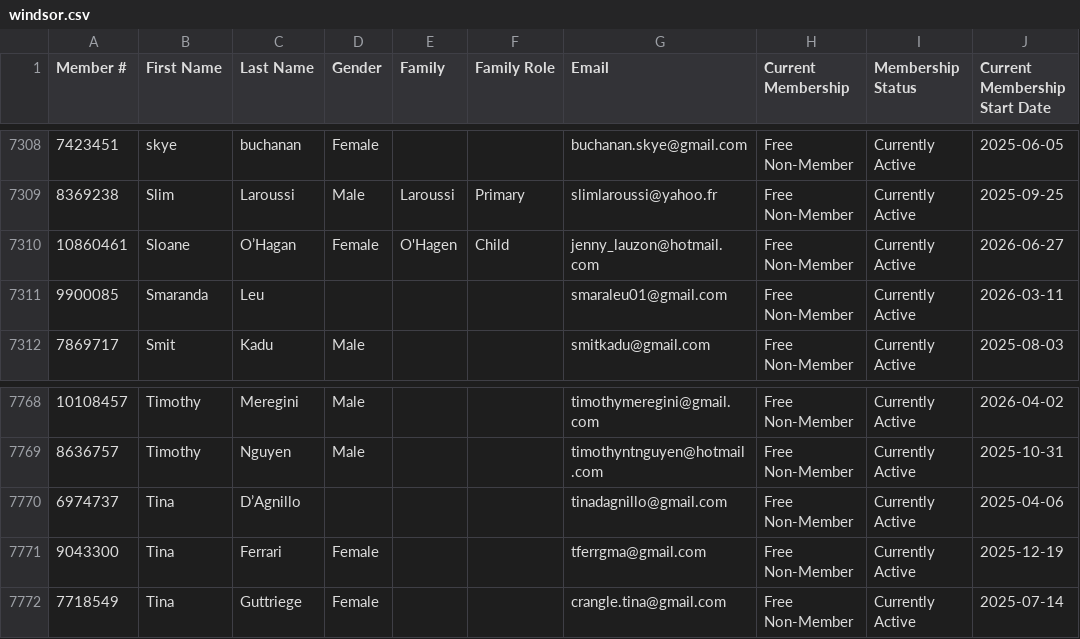
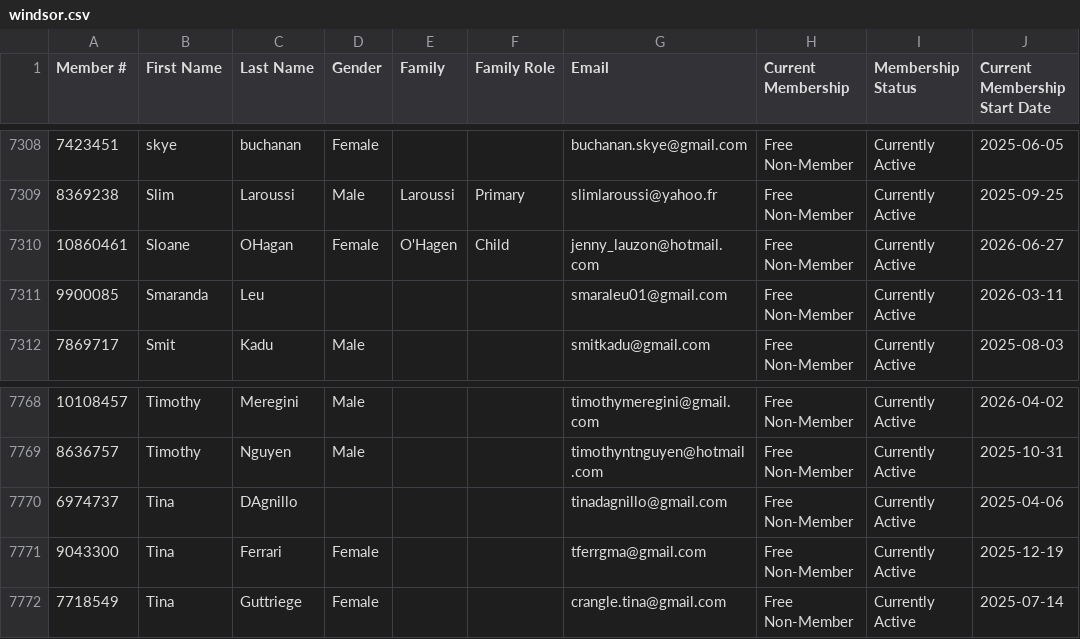
Before and after one commit to leanne-hue/Hubspot-contacts-vs-court-reserve, a CSV file: data/court-reserve/windsor.csv (was windsor.csv), drawn as a sheet; only a part is shown, gaps mark what is left out; the diff covers the shown part only; the diff names each change by its address in the sheet, - before the commit and + after, or states it on an @@ line.

```diff
--- a/windsor.csv
+++ b/data/court-reserve/windsor.csv
-C7310 (Last Name): O’Hagan
+C7310 (Last Name): OHagan
-C7770 (Last Name): D’Agnillo
+C7770 (Last Name): DAgnillo
```
Also changed, not shown: 6 edited cells elsewhere in this file.
